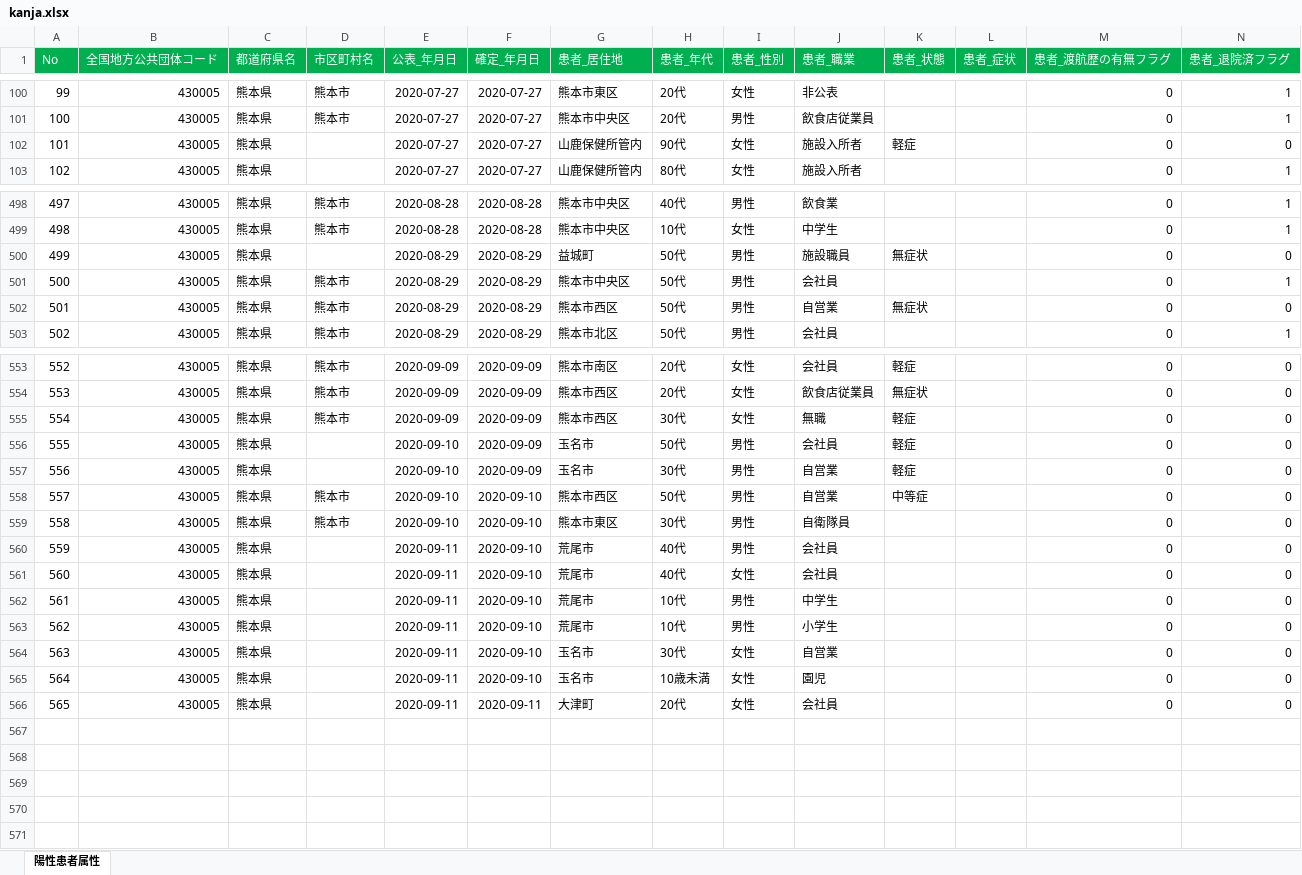
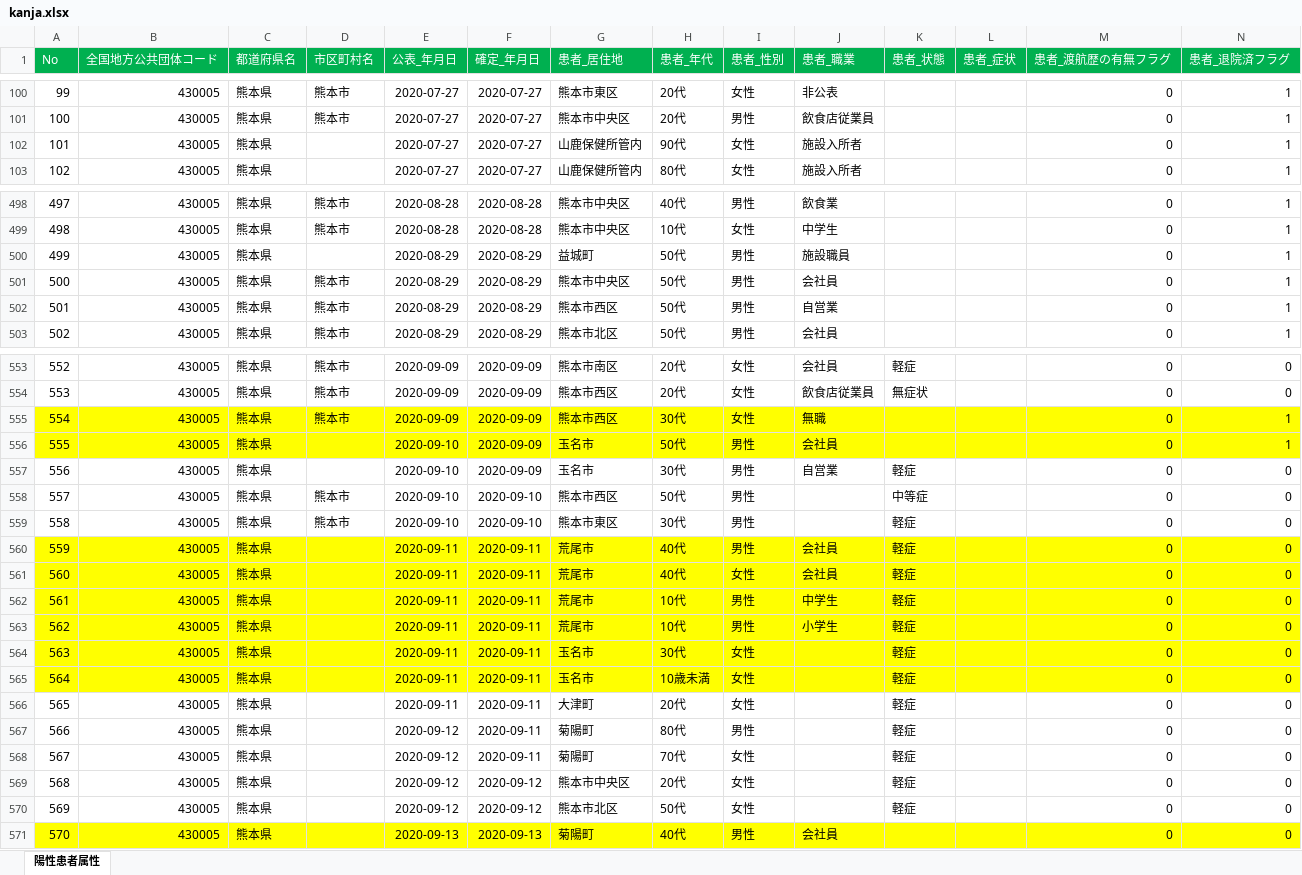
Before and after one commit to imabari/kumamoto-covid19, an Excel workbook: kanja.xlsx, sheet 陽性患者属性, drawn as a sheet; only a part is shown, gaps mark what is left out; values as stored, in another font and other column widths than the file's, no borders; rows hold the shown columns only; the diff covers the shown part only; the diff names each change by its address in the sheet, - before the commit and + after, or states it on an @@ line.

```diff
--- a/kanja.xlsx (sheet 陽性患者属性)
+++ b/kanja.xlsx (sheet 陽性患者属性)
-K102 (患者_状態): 軽症
+K102 (患者_状態): (empty)
-N102 (患者_退院済フラグ): 0
+N102 (患者_退院済フラグ): 1
-K500 (患者_状態): 無症状
+K500 (患者_状態): (empty)
-N500 (患者_退院済フラグ): 0
+N500 (患者_退院済フラグ): 1
-K502 (患者_状態): 無症状
+K502 (患者_状態): (empty)
-N502 (患者_退院済フラグ): 0
+N502 (患者_退院済フラグ): 1
-A555:N556 fill: none
+A555:N556 fill: #FFFF00
-K555:K556 (患者_状態): 軽症
+K555:K556 (患者_状態): (empty)
-N555:N556 (患者_退院済フラグ): 0
+N555:N556 (患者_退院済フラグ): 1
-J558 (患者_職業): 自営業
+J558 (患者_職業): (empty)
-J559 (患者_職業): 自衛隊員
+J559 (患者_職業): (empty)
-K559:K566 (患者_状態): (empty)
+K559:K566 (患者_状態): 軽症
-A560:N565 fill: none
+A560:N565 fill: #FFFF00
-F560:F565 (確定_年月日): 2020-09-10
+F560:F565 (確定_年月日): 2020-09-11
-J564 (患者_職業): 自営業
+J564 (患者_職業): (empty)
-J565 (患者_職業): 園児
+J565 (患者_職業): (empty)
-J566 (患者_職業): 会社員
+J566 (患者_職業): (empty)
+row 567: 566 | 430005 | 熊本県 |  | 2020-09-12 | 2020-09-11 | 菊陽町 | 80代 | 男性 |  | 軽症 |  | 0 | 0
+row 568: 567 | 430005 | 熊本県 |  | 2020-09-12 | 2020-09-11 | 菊陽町 | 70代 | 女性 |  | 軽症 |  | 0 | 0
+row 569: 568 | 430005 | 熊本県 |  | 2020-09-12 | 2020-09-12 | 熊本市中央区 | 20代 | 女性 |  | 軽症 |  | 0 | 0
+row 570: 569 | 430005 | 熊本県 |  | 2020-09-12 | 2020-09-12 | 熊本市北区 | 50代 | 女性 |  | 軽症 |  | 0 | 0
+row 571: 570 | 430005 | 熊本県 |  | 2020-09-13 | 2020-09-13 | 菊陽町 | 40代 | 男性 | 会社員 |  |  | 0 | 0
```
Also changed, not shown: 12 edited cells and cell formats elsewhere in this sheet, kensa.xlsx, 1 other file.
